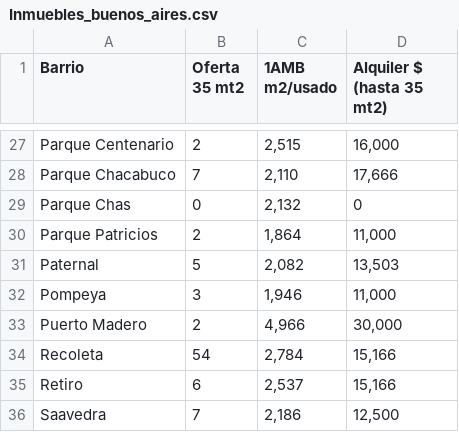
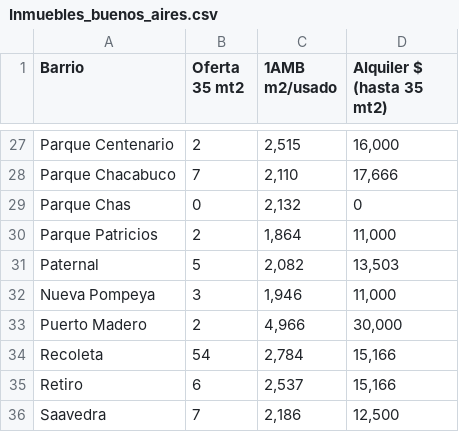
Before and after one commit to patriciocgarcia/pruebas, a CSV file: Inmuebles_buenos_aires.csv, drawn as a sheet; only a part is shown, gaps mark what is left out.

Commit message:
Update Inmuebles_buenos_aires.csv

```diff
--- a/Inmuebles_buenos_aires.csv
+++ b/Inmuebles_buenos_aires.csv
@@ -31,3 +31,3 @@ Parque Patricios;2;1,864;11,000
 Paternal;5;2,082;13,503
-Pompeya;3;1,946;11,000
+Nueva Pompeya;3;1,946;11,000
 Puerto Madero;2;4,966;30,000
```
